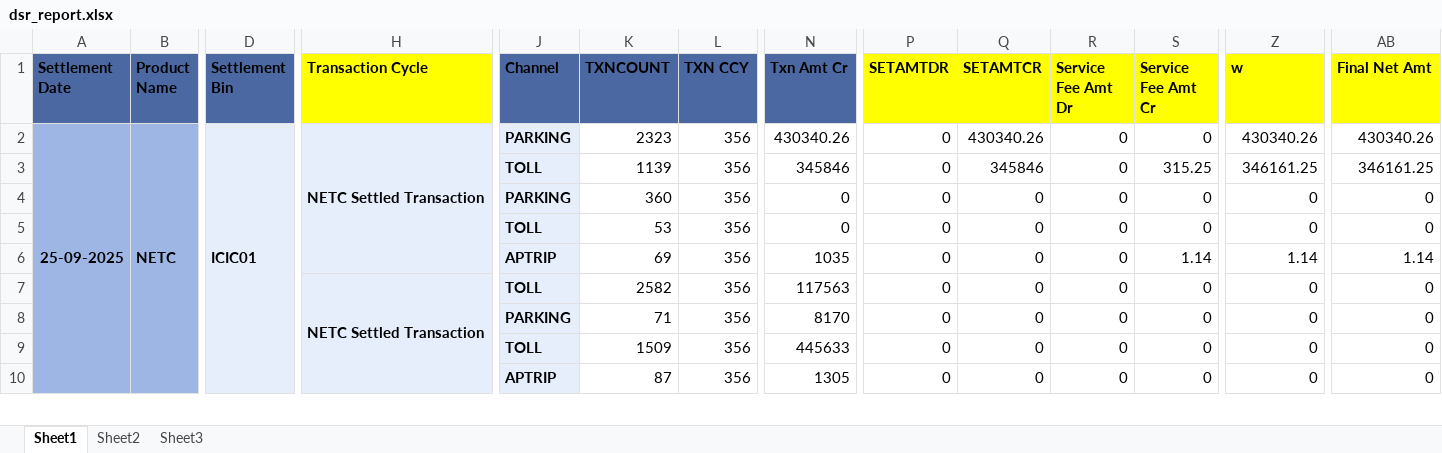
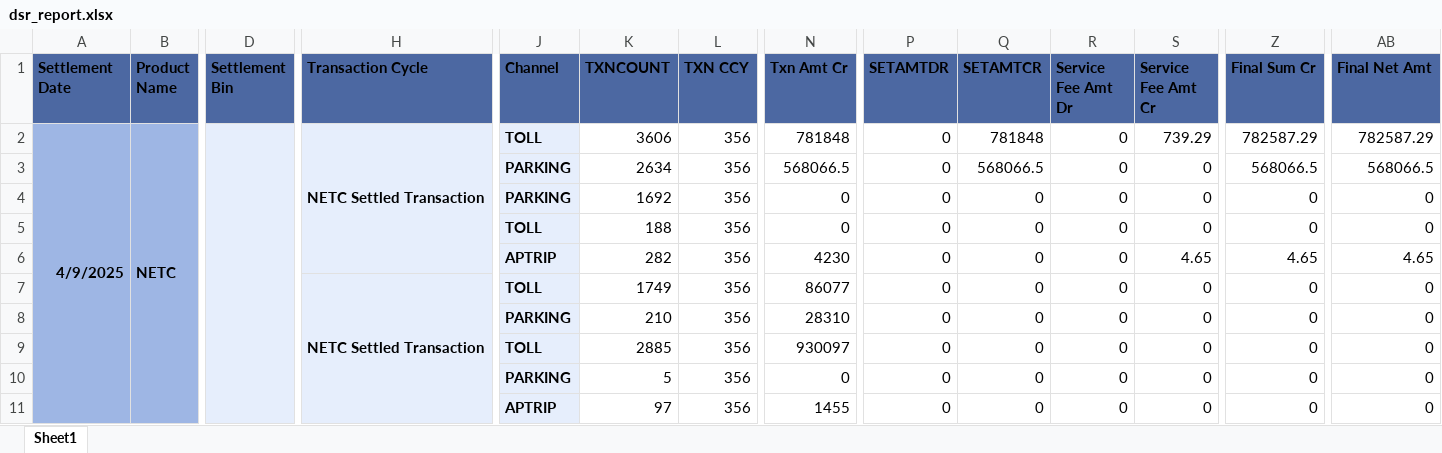
Before and after one commit to Sayandeep27/ICICI_ETOLL_DYNAMIC, an Excel workbook: dsr_report.xlsx, sheet Sheet1, drawn as a sheet; only a part is shown, gaps mark what is left out; values as stored, in another font and other column widths than the file's, no borders; addresses are those after the commit; rows hold the shown columns only; the diff covers the shown part only; the diff names each change by its address in the sheet, - before the commit and + after, or states it on an @@ line.

Commit message:
date issue fixed

```diff
--- a/dsr_report.xlsx (sheet Sheet1)
+++ b/dsr_report.xlsx (sheet Sheet1)
-sheet tab: Sheet2
-sheet tab: Sheet3
-H1 fill: #FFFF00
+H1 fill: #4C68A2
-P1:S1 fill: #FFFF00
+P1:S1 fill: #4C68A2
-Z1: w
+Z1: Final Sum Cr
-Z1 fill: #FFFF00
+Z1 fill: #4C68A2
-AB1 fill: #FFFF00
+AB1 fill: #4C68A2
-A2 (Settlement Date): 25-09-2025
+A2 (Settlement Date): 4/9/2025
-D2 (Settlement Bin): ICIC01
+D2 (Settlement Bin): (empty)
-J2 (Channel): PARKING
+J2 (Channel): TOLL
-K2 (TXNCOUNT): 2323
+K2 (TXNCOUNT): 3606
-N2 (Txn Amt Cr): 430340.26
+N2 (Txn Amt Cr): 781848
-Q2 (SETAMTCR): 430340.26
+Q2 (SETAMTCR): 781848
-S2 (Service Fee Amt Cr): 0
+S2 (Service Fee Amt Cr): 739.29
-Z2 (Final Sum Cr): 430340.26
+Z2 (Final Sum Cr): 782587.29
-AB2 (Final Net Amt): 430340.26
+AB2 (Final Net Amt): 782587.29
-J3 (Channel): TOLL
+J3 (Channel): PARKING
-K3 (TXNCOUNT): 1139
+K3 (TXNCOUNT): 2634
-N3 (Txn Amt Cr): 345846
+N3 (Txn Amt Cr): 568066.5
-Q3 (SETAMTCR): 345846
+Q3 (SETAMTCR): 568066.5
-S3 (Service Fee Amt Cr): 315.25
+S3 (Service Fee Amt Cr): 0
-Z3 (Final Sum Cr): 346161.25
+Z3 (Final Sum Cr): 568066.5
-AB3 (Final Net Amt): 346161.25
+AB3 (Final Net Amt): 568066.5
-K4 (TXNCOUNT): 360
+K4 (TXNCOUNT): 1692
-K5 (TXNCOUNT): 53
+K5 (TXNCOUNT): 188
-K6 (TXNCOUNT): 69
+K6 (TXNCOUNT): 282
-N6 (Txn Amt Cr): 1035
+N6 (Txn Amt Cr): 4230
-S6 (Service Fee Amt Cr): 1.14
+S6 (Service Fee Amt Cr): 4.65
-Z6 (Final Sum Cr): 1.14
+Z6 (Final Sum Cr): 4.65
-AB6 (Final Net Amt): 1.14
+AB6 (Final Net Amt): 4.65
-K7 (TXNCOUNT): 2582
+K7 (TXNCOUNT): 1749
-N7 (Txn Amt Cr): 117563
+N7 (Txn Amt Cr): 86077
-K8 (TXNCOUNT): 71
+K8 (TXNCOUNT): 210
-N8 (Txn Amt Cr): 8170
+N8 (Txn Amt Cr): 28310
-K9 (TXNCOUNT): 1509
+K9 (TXNCOUNT): 2885
-N9 (Txn Amt Cr): 445633
+N9 (Txn Amt Cr): 930097
+row 10:  |  |  |  | PARKING | 5 | 356 | 0 | 0 | 0 | 0 | 0 | 0 | 0
-K11 (TXNCOUNT): 87
+K11 (TXNCOUNT): 97
-N11 (Txn Amt Cr): 1305
+N11 (Txn Amt Cr): 1455
```
Also changed, not shown: 7 added rows, 6 removed rows, 87 edited cells, cell formats and merged cells elsewhere in this sheet, 4 other files.
